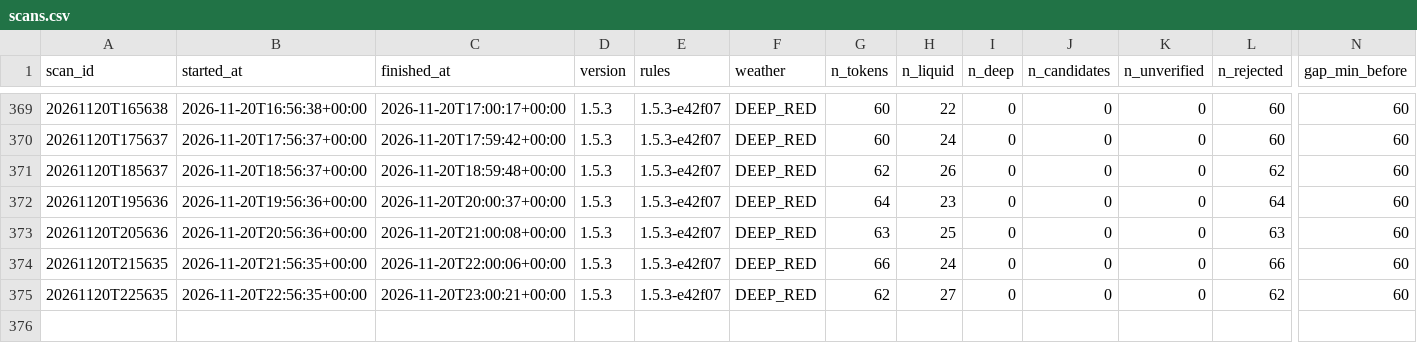
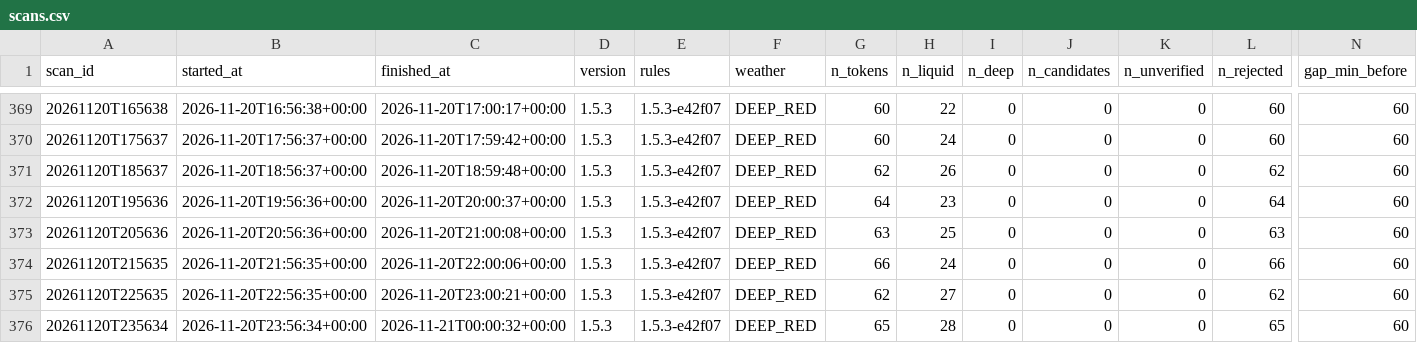
Before and after one commit to mayorzb/nexus-hq, a CSV file: data_v15/scans.csv, drawn as a sheet; only a part is shown, gaps mark what is left out; rows hold the shown columns only; the diff names each change by its address in the sheet, - before the commit and + after, or states it on an @@ line.

Commit message:
v1.5 paper scan 2026-11-21 00:00 UTC

```diff
--- a/data_v15/scans.csv
+++ b/data_v15/scans.csv
+row 376: 20261120T235634 | 2026-11-20T23:56:34+00:00 | 2026-11-21T00:00:32+00:00 | 1.5.3 | 1.5.3-e42f07 | DEEP_RED | 65 | 28 | 0 | 0 | 0 | 65 | 60
```
Also changed, not shown: 10 other files.
